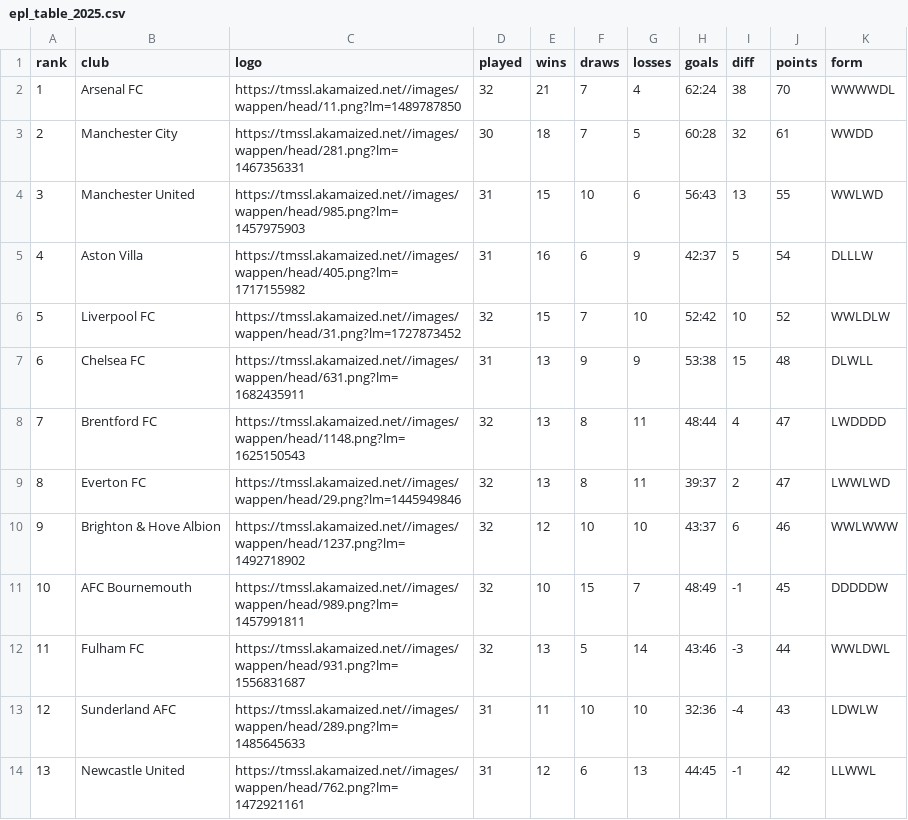
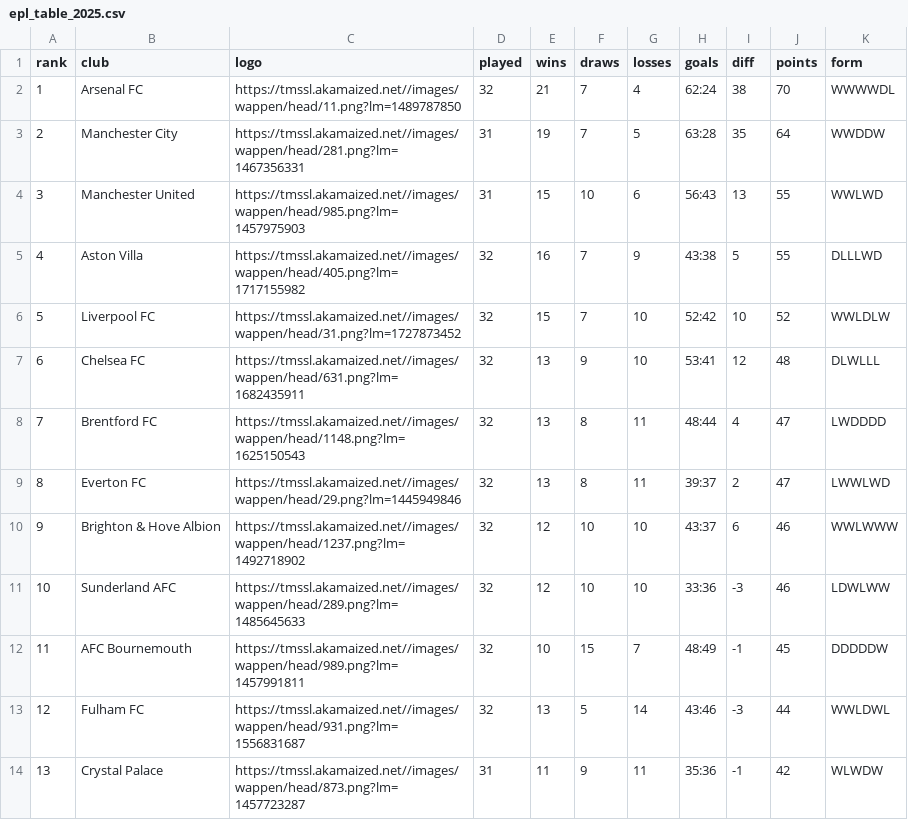
Before and after one commit to nshabankin/tg-tm-stats-bot, a CSV file: tmstats/epl/epl_table_2025.csv, drawn as a sheet; only a part is shown; the diff covers the shown part only.

```diff
--- a/tmstats/epl/epl_table_2025.csv
+++ b/tmstats/epl/epl_table_2025.csv
@@ -2,7 +2,7 @@ rank,club,logo,played,wins,draws,losses,goals,diff,points,form
 1,Arsenal FC,https://tmssl.akamaized.net//images/wappen/head/11.png?lm=1489787850,32,21,7,4,62:24,38,70,WWWWDL
-2,Manchester City,https://tmssl.akamaized.net//images/wappen/head/281.png?lm=1467356331,30,18,7,5,60:28,32,61,WWDD
+2,Manchester City,https://tmssl.akamaized.net//images/wappen/head/281.png?lm=1467356331,31,19,7,5,63:28,35,64,WWDDW
 3,Manchester United,https://tmssl.akamaized.net//images/wappen/head/985.png?lm=1457975903,31,15,10,6,56:43,13,55,WWLWD
-4,Aston Villa,https://tmssl.akamaized.net//images/wappen/head/405.png?lm=1717155982,31,16,6,9,42:37,5,54,DLLLW
+4,Aston Villa,https://tmssl.akamaized.net//images/wappen/head/405.png?lm=1717155982,32,16,7,9,43:38,5,55,DLLLWD
 5,Liverpool FC,https://tmssl.akamaized.net//images/wappen/head/31.png?lm=1727873452,32,15,7,10,52:42,10,52,WWLDLW
-6,Chelsea FC,https://tmssl.akamaized.net//images/wappen/head/631.png?lm=1682435911,31,13,9,9,53:38,15,48,DLWLL
+6,Chelsea FC,https://tmssl.akamaized.net//images/wappen/head/631.png?lm=1682435911,32,13,9,10,53:41,12,48,DLWLLL
 7,Brentford FC,https://tmssl.akamaized.net//images/wappen/head/1148.png?lm=1625150543,32,13,8,11,48:44,4,47,LWDDDD
@@ -10,5 +10,5 @@ rank,club,logo,played,wins,draws,losses,goals,diff,points,form
 9,Brighton & Hove Albion,https://tmssl.akamaized.net//images/wappen/head/1237.png?lm=1492718902,32,12,10,10,43:37,6,46,WWLWWW
-10,AFC Bournemouth,https://tmssl.akamaized.net//images/wappen/head/989.png?lm=1457991811,32,10,15,7,48:49,-1,45,DDDDDW
-11,Fulham FC,https://tmssl.akamaized.net//images/wappen/head/931.png?lm=1556831687,32,13,5,14,43:46,-3,44,WWLDWL
-12,Sunderland AFC,https://tmssl.akamaized.net//images/wappen/head/289.png?lm=1485645633,31,11,10,10,32:36,-4,43,LDWLW
-13,Newcastle United,https://tmssl.akamaized.net//images/wappen/head/762.png?lm=1472921161,31,12,6,13,44:45,-1,42,LLWWL
+10,Sunderland AFC,https://tmssl.akamaized.net//images/wappen/head/289.png?lm=1485645633,32,12,10,10,33:36,-3,46,LDWLWW
+11,AFC Bournemouth,https://tmssl.akamaized.net//images/wappen/head/989.png?lm=1457991811,32,10,15,7,48:49,-1,45,DDDDDW
+12,Fulham FC,https://tmssl.akamaized.net//images/wappen/head/931.png?lm=1556831687,32,13,5,14,43:46,-3,44,WWLDWL
+13,Crystal Palace,https://tmssl.akamaized.net//images/wappen/head/873.png?lm=1457723287,31,11,9,11,35:36,-1,42,WLWDW
```
Also changed, not shown: 19 edited cells elsewhere in this file, tmstats/bundesliga/bundesliga_stats_2025.csv, tmstats/bundesliga/bundesliga_table_2025.csv, 17 other files.
